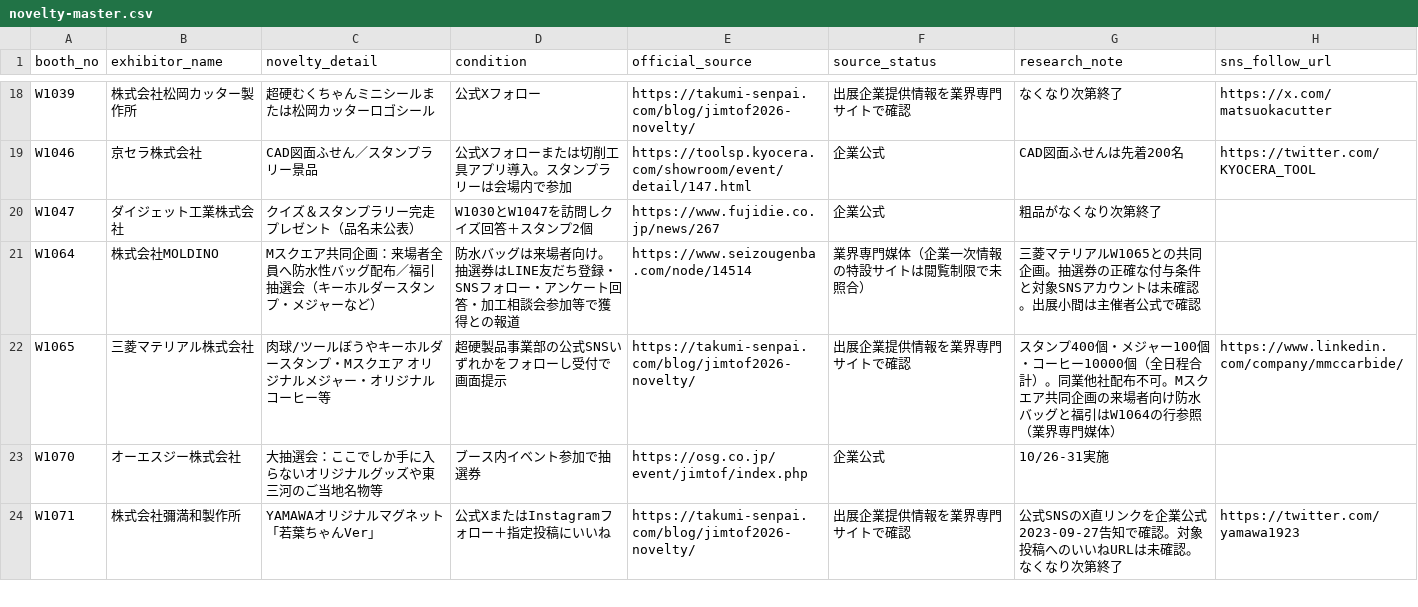
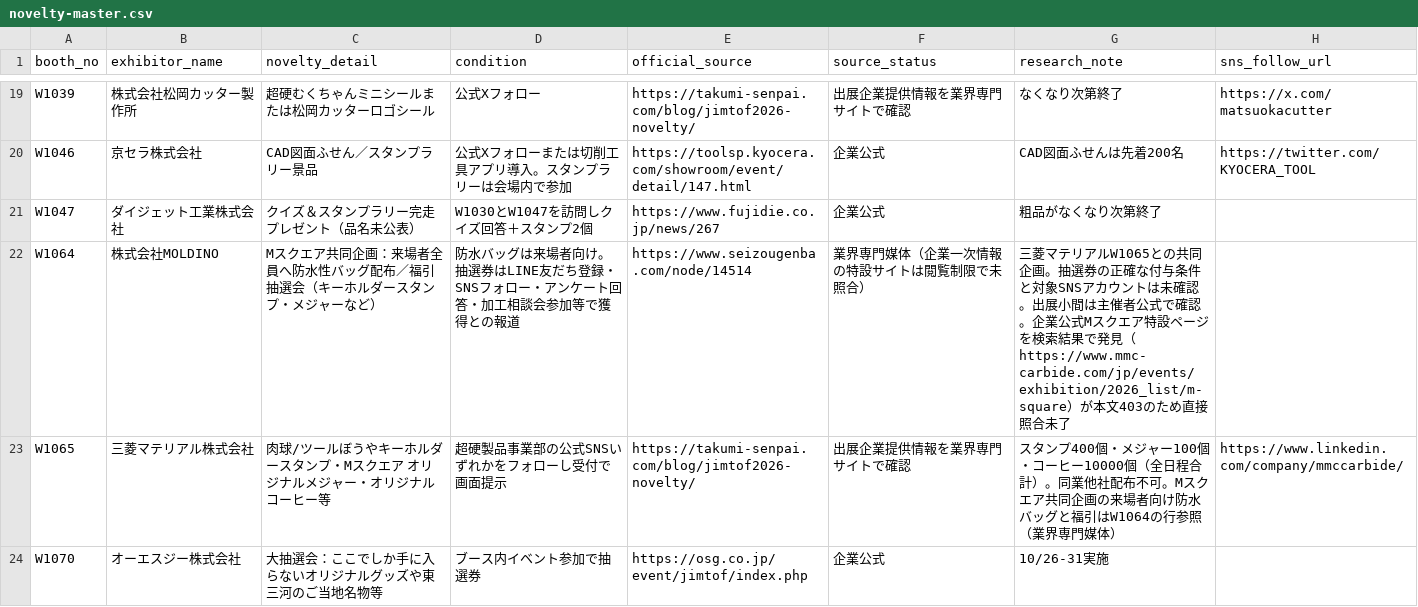
Before and after one commit to rensei11/01-event, a CSV file: research/jimtof2026/novelty-master.csv, drawn as a sheet; only a part is shown, gaps mark what is left out; the shorter side is filled out with more unchanged rows; the diff covers the shown part only.

```diff
--- a/research/jimtof2026/novelty-master.csv
+++ b/research/jimtof2026/novelty-master.csv
@@ -20,3 +21,3 @@ W1046,京セラ株式会社,CAD図面ふせん／スタンプラリー景品,公
 W1047,ダイジェット工業株式会社,クイズ＆スタンプラリー完走プレゼント（品名未公表）,W1030とW1047を訪問しクイズ回答＋スタンプ2個,https://www.fujidie.co.jp/news/267,企業公式,粗品がなくなり次第終了,
-W1064,株式会社MOLDINO,Mスクエア共同企画：来場者全員へ防水性バッグ配布／福引抽選会（キーホルダースタンプ・メジャーなど）,防水バッグは来場者向け。抽選券はLINE友だち登録・SNSフォロー・アンケート回答・加工相談会参加等で獲得との報道,https://www.seizougenba.com/node/14514,業界専門媒体（企業一次情報の特設サイトは閲覧制限で未照合）,三菱マテリアルW1065との共同企画。抽選券の正確な付与条件と対象SNSアカウントは未確認。出展小間は主催者公式で確認,
+W1064,株式会社MOLDINO,Mスクエア共同企画：来場者全員へ防水性バッグ配布／福引抽選会（キーホルダースタンプ・メジャーなど）,防水バッグは来場者向け。抽選券はLINE友だち登録・SNSフォロー・アンケート回答・加工相談会参加等で獲得との報道,https://www.seizougenba.com/node/14514,業界専門媒体（企業一次情報の特設サイトは閲覧制限で未照合）,三菱マテリアルW1065との共同企画。抽選券の正確な付与条件と対象SNSアカウントは未確認。出展小間は主催者公式で確認。企業公式Mスクエア特設ページを検索結果で発見（https://www.mmc-carbide.com/jp/events/exhibition/2026_list/m-square）が本文403のため直接照合未了,
 W1065,三菱マテリアル株式会社,肉球/ツールぼうやキーホルダースタンプ・Mスクエア オリジナルメジャー・オリジナルコーヒー等,超硬製品事業部の公式SNSいずれかをフォローし受付で画面提示,https://takumi-senpai.com/blog/jimtof2026-novelty/,出展企業提供情報を業界専門サイトで確認,スタンプ400個・メジャー100個・コーヒー10000個（全日程合計）。同業他社配布不可。Mスクエア共同企画の来場者向け防水バッグと福引はW1064の行参照（業界専門媒体）,https://www.linkedin.com/company/mmccarbide/
```
Also changed, not shown: 1 added row and 23 edited cells elsewhere in this file.
